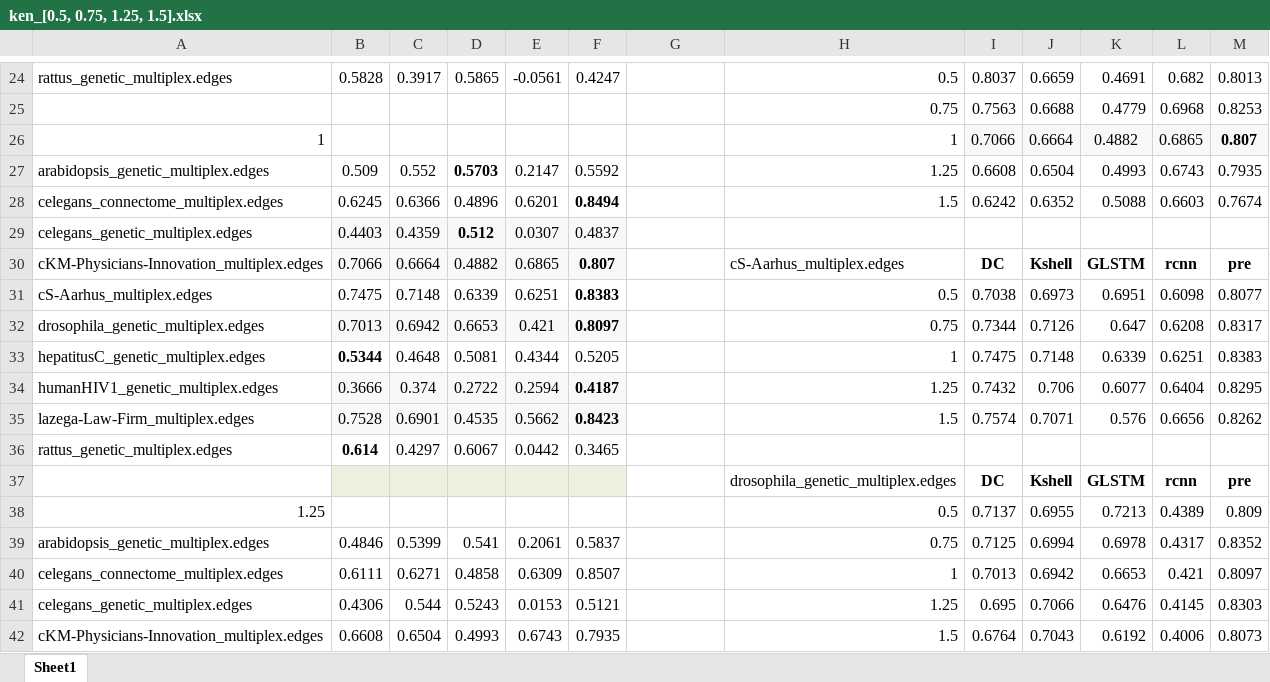
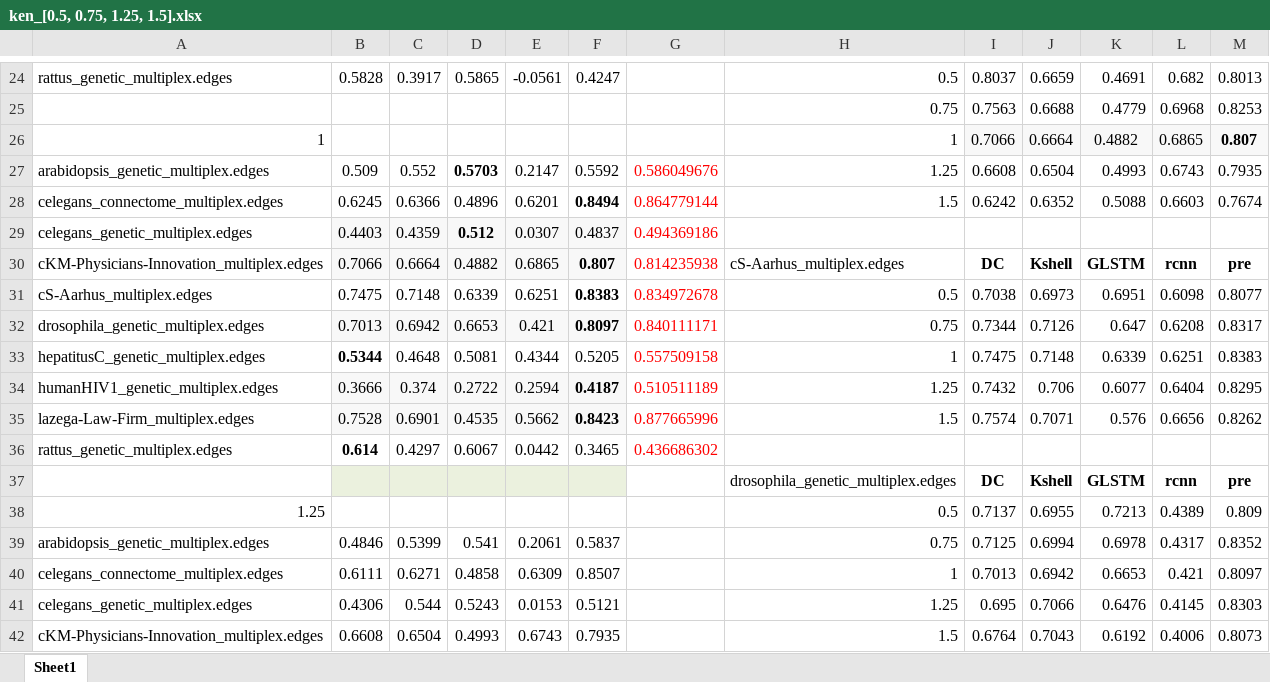
Before and after one commit to woshilijiaxun/ALGE, an Excel workbook: ken_[0.5, 0.75, 1.25, 1.5].xlsx, sheet Sheet1, drawn as a sheet; only a part is shown, gaps mark what is left out; values as stored, in another font and other column widths than the file's, no borders; the diff names each change by its address in the sheet, - before the commit and + after, or states it on an @@ line.

```diff
--- a/ken_[0.5, 0.75, 1.25, 1.5].xlsx (sheet Sheet1)
+++ b/ken_[0.5, 0.75, 1.25, 1.5].xlsx (sheet Sheet1)
-G27: (empty)
+G27: 0.586049676
-G28: (empty)
+G28: 0.864779144
-G29: (empty)
+G29: 0.494369186
-G30: (empty)
+G30: 0.814235938
-G31: (empty)
+G31: 0.834972678
-G32: (empty)
+G32: 0.840111171
-G33: (empty)
+G33: 0.557509158
-G34: (empty)
+G34: 0.510511189
-G35: (empty)
+G35: 0.877665996
-G36: (empty)
+G36: 0.436686302
```
Also changed, not shown: 26 other files.
